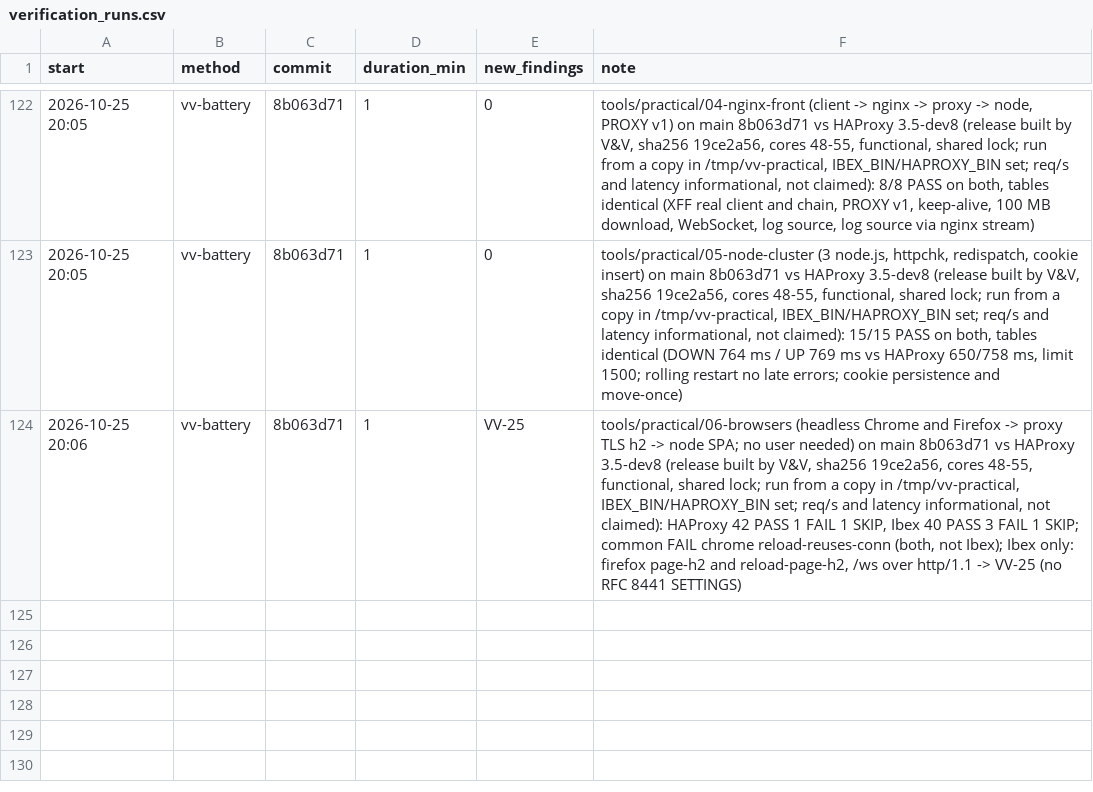
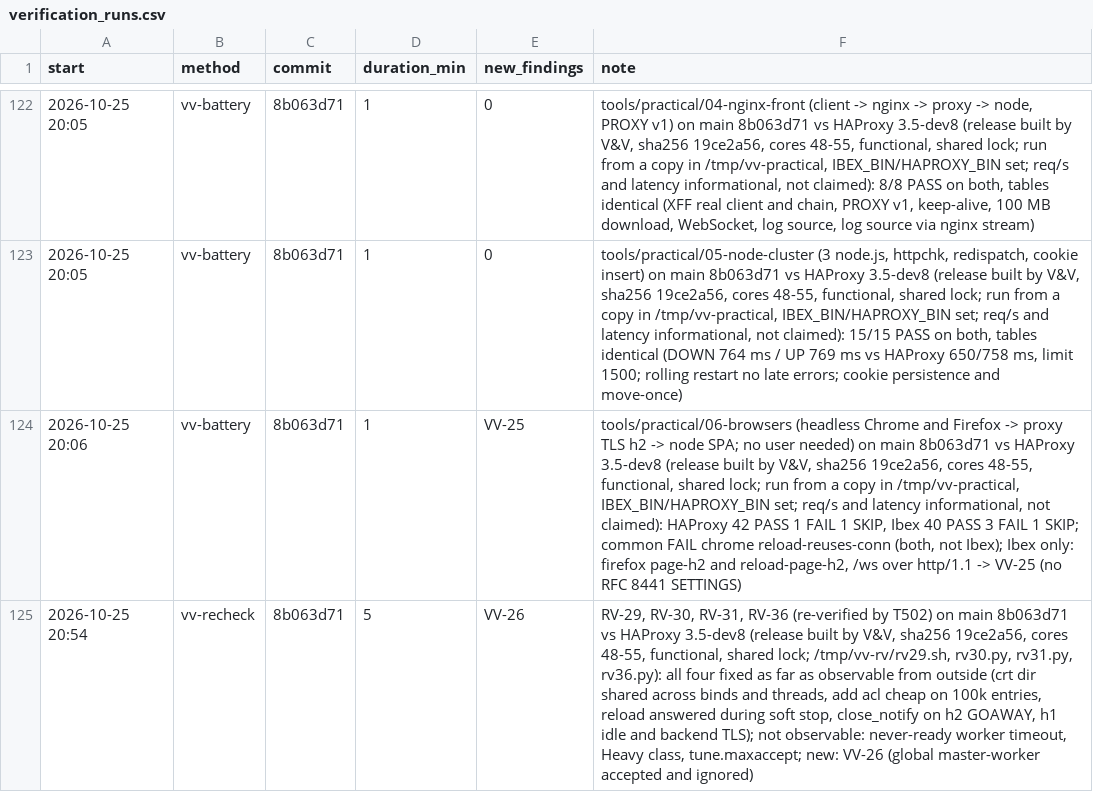
Before and after one commit to brhenc/alcyon-lb, a CSV file: data/verification_runs.csv, drawn as a sheet; only a part is shown, gaps mark what is left out; the diff names each change by its address in the sheet, - before the commit and + after, or states it on an @@ line.

```diff
--- a/data/verification_runs.csv
+++ b/data/verification_runs.csv
+row 125: 2026-10-25 20:54 | vv-recheck | 8b063d71 | 5 | VV-26 | RV-29, RV-30, RV-31, RV-36 (re-verified by T502) on main 8b063d71 vs HAProxy 3.5-dev8 (release built by V&V, sha256 19ce2a56, cores 48-55, functional, shared lock; /tmp/vv-rv/rv29.sh, rv30.py, rv31.py, rv36.py): all four fixed as far as observable from outside (crt dir shared across binds and threads, add acl cheap on 100k entries, reload answered during soft stop, close_notify on h2 GOAWAY, h1 idle and backend TLS); not observable: never-ready worker timeout, Heavy class, tune.maxaccept; new: VV-26 (global master-worker accepted and ignored)
```
Also changed, not shown: data/findings.csv, 1 other file.
